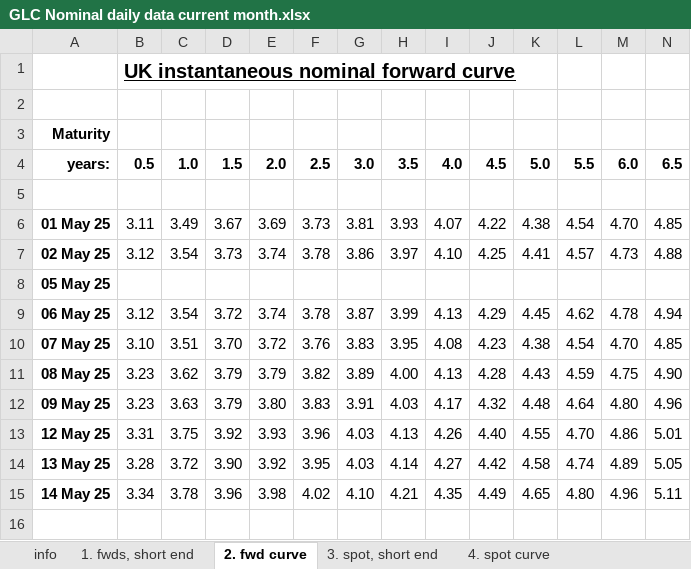
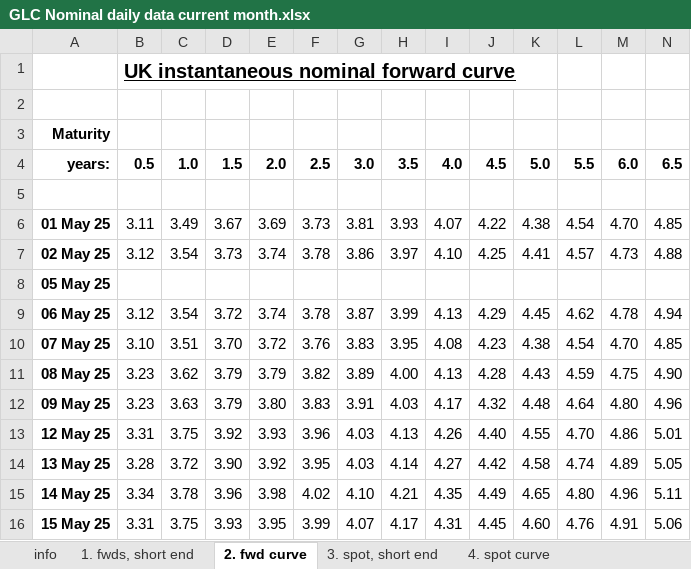
Before and after one commit to nathankelion/mortgage_calculator, an Excel workbook: data/GLC Nominal daily data current month.xlsx, sheet 2. fwd curve, drawn as a sheet; only a part is shown; values as stored, in another font and other column widths than the file's, no borders; rows hold the shown columns only; the diff names each change by its address in the sheet, - before the commit and + after, or states it on an @@ line.

```diff
--- a/data/GLC Nominal daily data current month.xlsx (sheet 2. fwd curve)
+++ b/data/GLC Nominal daily data current month.xlsx (sheet 2. fwd curve)
+row 16: 15 May 25 | 3.31 | 3.75 | 3.93 | 3.95 | 3.99 | 4.07 | 4.17 | 4.31 | 4.45 | 4.60 | 4.76 | 4.91 | 5.06
```
Also changed, not shown: sheet 4. spot curve, sheet 1. fwds, short end, sheet 3. spot, short end.
